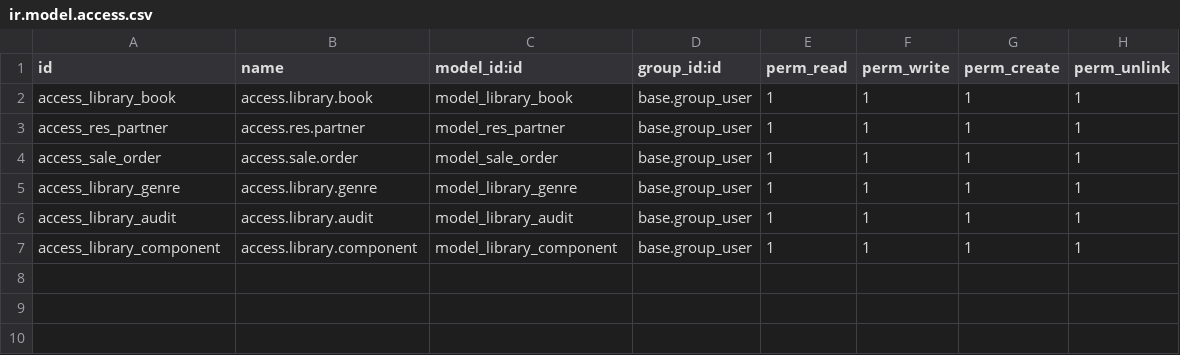
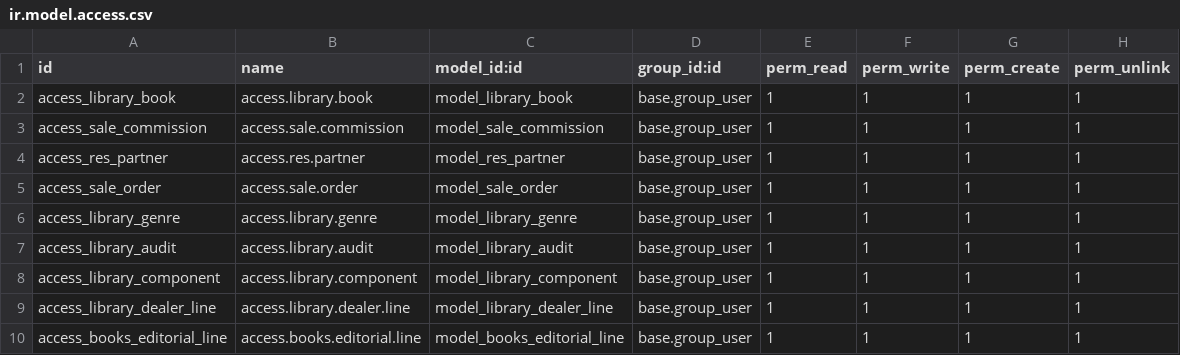
Before and after one commit to rutepardal-q/DOQ_practicas, a CSV file: library/security/ir.model.access.csv, drawn as a sheet.

Commit message:
[ADD] Library: first changes from DOQ Intermedio - MOD1: Metodos Avanzados

```diff
--- a/library/security/ir.model.access.csv
+++ b/library/security/ir.model.access.csv
@@ -2,2 +2,3 @@ id,name,model_id:id,group_id:id,perm_read,perm_write,perm_create,perm_unlink
 access_library_book,access.library.book,model_library_book,base.group_user,1,1,1,1
+access_sale_commission,access.sale.commission,model_sale_commission,base.group_user,1,1,1,1
 access_res_partner,access.res.partner,model_res_partner,base.group_user,1,1,1,1
@@ -7 +8,3 @@ access_library_audit,access.library.audit,model_library_audit,base.group_user,1,
 access_library_component,access.library.component,model_library_component,base.group_user,1,1,1,1
+access_library_dealer_line,access.library.dealer.line,model_library_dealer_line,base.group_user,1,1,1,1
+access_books_editorial_line,access.books.editorial.line,model_books_editorial_line,base.group_user,1,1,1,1
```
Also changed, not shown: 26 other files.
